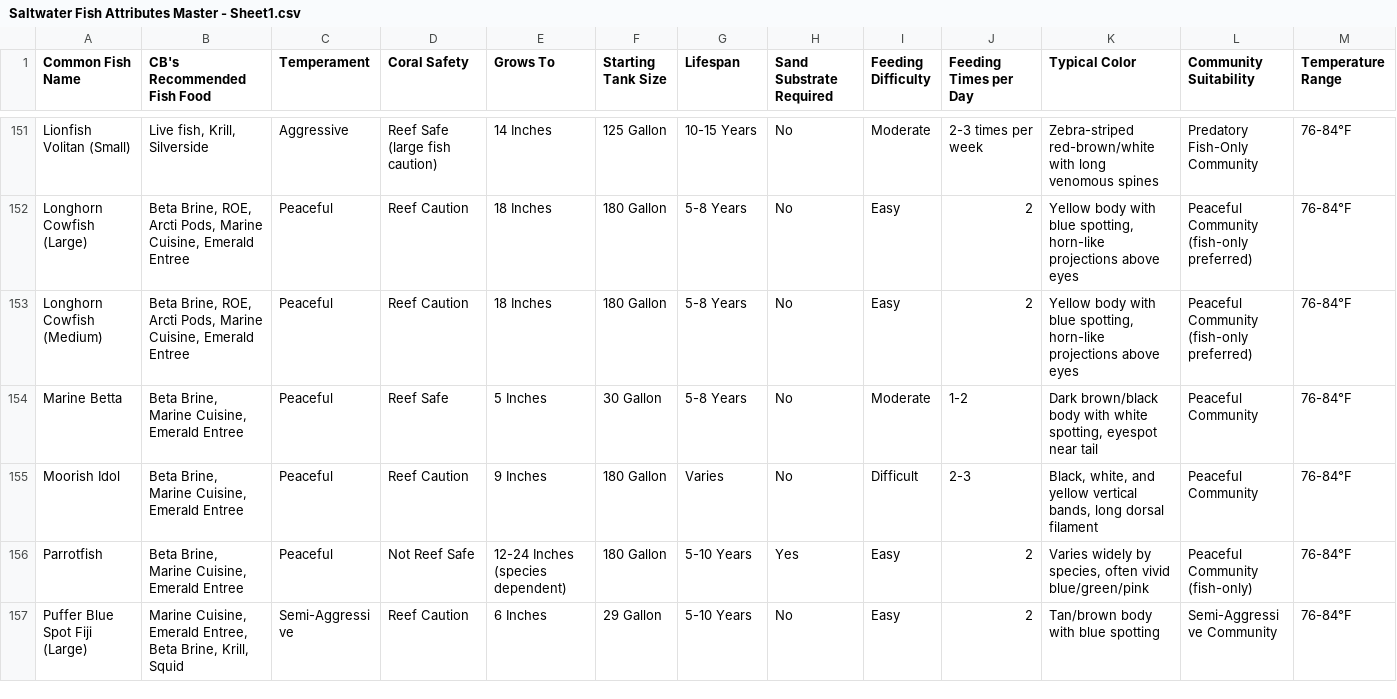
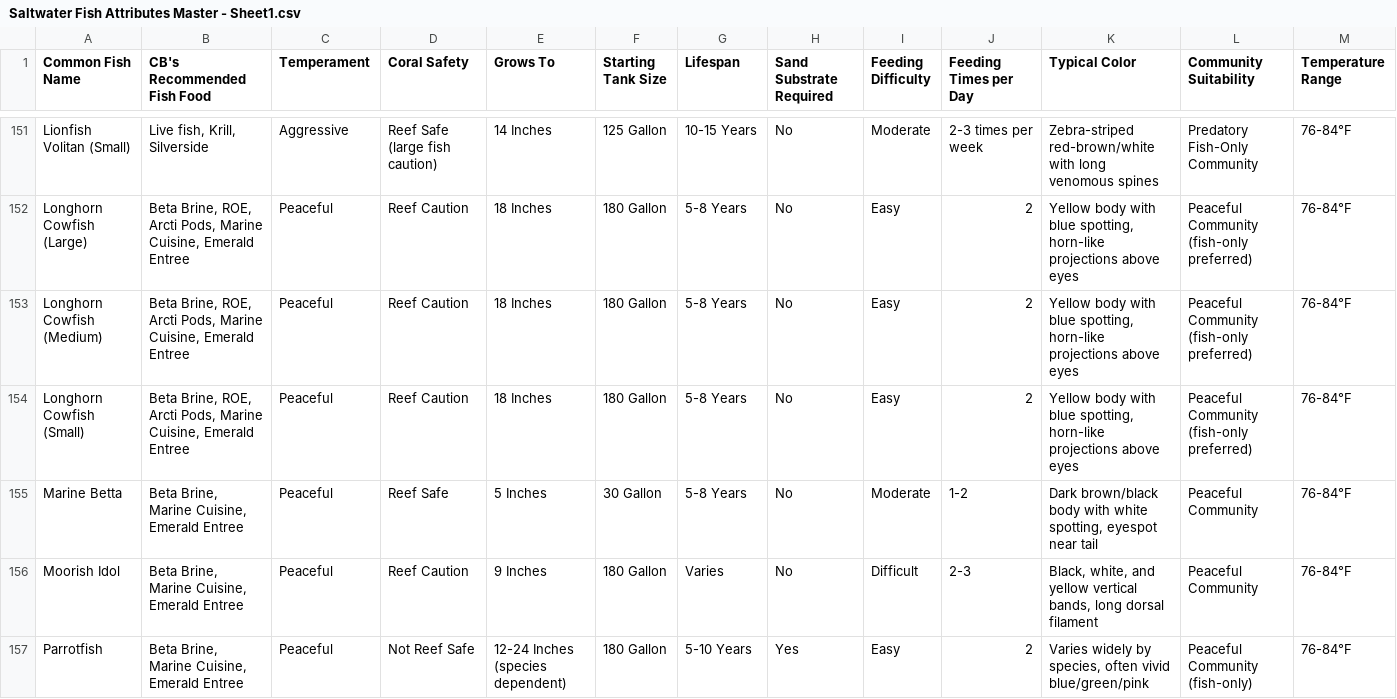
Before and after one commit to Bubba751/Saltwater-HTML-Files, a CSV file: Saltwater Fish Attributes Master/Saltwater Fish Attributes Master - Sheet1.csv, drawn as a sheet; only a part is shown, gaps mark what is left out; the shorter side is filled out with more unchanged rows; rows hold the shown columns only; the diff names each change by its address in the sheet, - before the commit and + after, or states it on an @@ line.

Commit message:
Update Saltwater Fish Attributes Master - Sheet1.csv via CB Aquarium Tools

```diff
--- a/Saltwater Fish Attributes Master/Saltwater Fish Attributes Master - Sheet1.csv
+++ b/Saltwater Fish Attributes Master/Saltwater Fish Attributes Master - Sheet1.csv
+row 154: Longhorn Cowfish (Small) | Beta Brine, ROE, Arcti Pods, Marine Cuisine, Emerald Entree | Peaceful | Reef Caution | 18 Inches | 180 Gallon | 5-8 Years | No | Easy | 2 | Yellow body with blue spotting, horn-like projections above eyes | Peaceful Community (fish-only preferred) | 76-84°F
```
